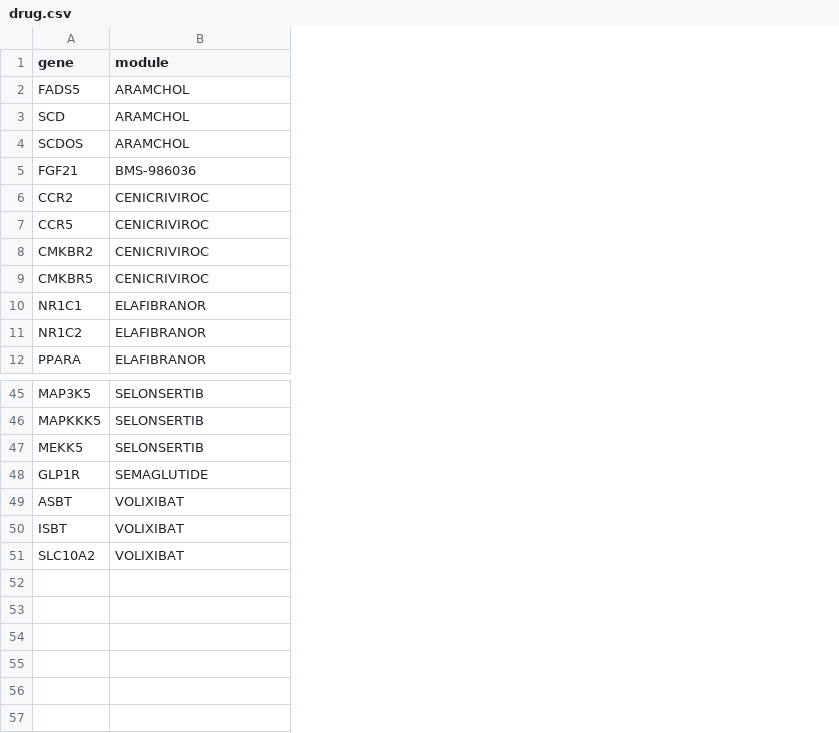
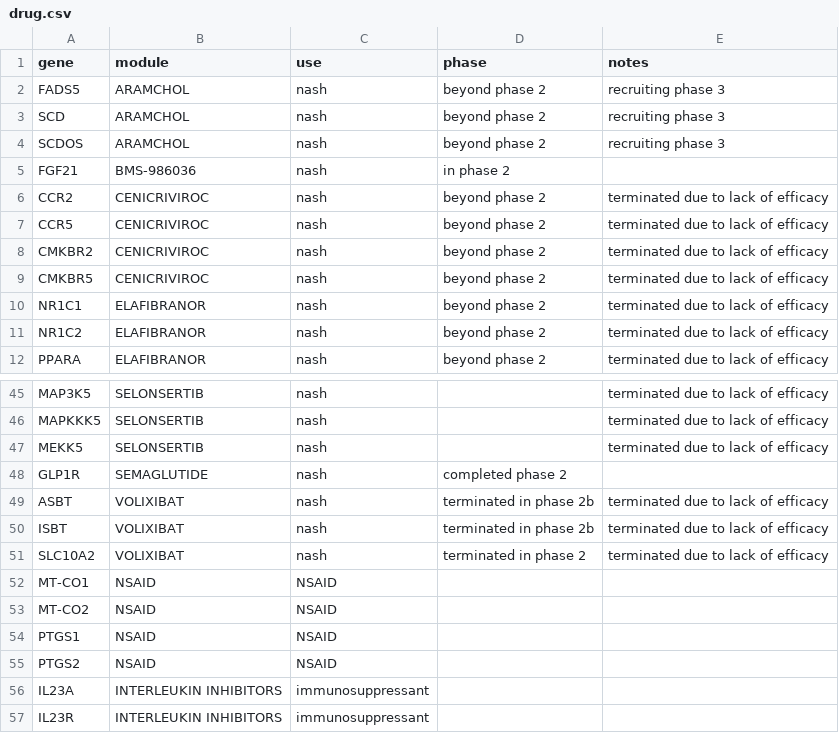
Before and after one commit to nikkiptaylor/nash_network, a CSV file: data/gene_maps/drug.csv, drawn as a sheet; only a part is shown, gaps mark what is left out; the diff covers the shown part only; the diff names each change by its address in the sheet, - before the commit and + after, or states it on an @@ line.

Commit message:
added framework for drug fig

```diff
--- a/data/gene_maps/drug.csv
+++ b/data/gene_maps/drug.csv
+column C (use), rows 2-12: all nash; rows 45-51: all nash
+column D (phase), rows 2-12: beyond phase 2 | beyond phase 2 | beyond phase 2 | in phase 2 | beyond phase 2 | beyond phase 2 | beyond phase 2 | beyond phase 2 | beyond phase 2 | beyond phase 2 | beyond phase 2; rows 48-51: completed phase 2 | terminated in phase 2b | terminated in phase 2b | terminated in phase 2
+column E (notes), rows 2-12: recruiting phase 3 | recruiting phase 3 | recruiting phase 3 |  | terminated due to lack of efficacy | terminated due to lack of efficacy | terminated due to lack of efficacy | terminated due to lack of efficacy | terminated due to lack of efficacy | terminated due to lack of efficacy | terminated due to lack of efficacy; rows 45-51: terminated due to lack of efficacy | terminated due to lack of efficacy | terminated due to lack of efficacy |  | terminated due to lack of efficacy | terminated due to lack of efficacy | terminated due to lack of efficacy
+row 52: MT-CO1 | NSAID | NSAID
+row 53: MT-CO2 | NSAID | NSAID
+row 54: PTGS1 | NSAID | NSAID
+row 55: PTGS2 | NSAID | NSAID
+row 56: IL23A | INTERLEUKIN INHIBITORS | immunosuppressant
+row 57: IL23R | INTERLEUKIN INHIBITORS | immunosuppressant
```
Also changed, not shown: 10 edited cells elsewhere in this file, 2 other files.
